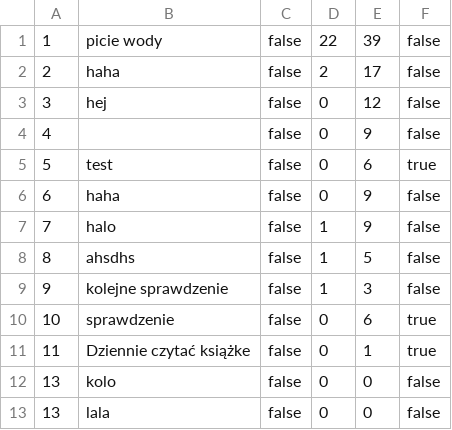
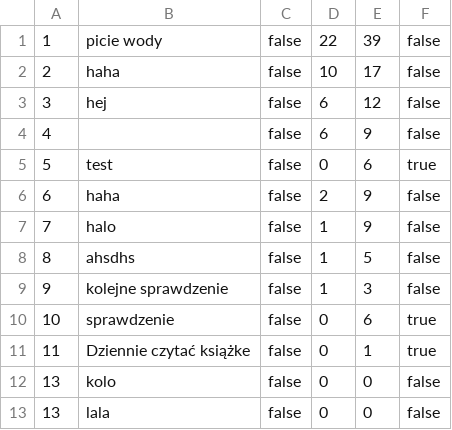
Before and after one commit to Konrad66/small-projects, a CSV file: habits.csv, drawn as a sheet.

Commit message:
print statistics - count percentage habits

```diff
--- a/habits.csv
+++ b/habits.csv
@@ -1,7 +1,7 @@
 1;picie wody;false;22;39;false;
-2;haha;false;2;17;false;
-3;hej;false;0;12;false;
-4;;false;0;9;false;
+2;haha;false;10;17;false;
+3;hej;false;6;12;false;
+4;;false;6;9;false;
 5;test;false;0;6;true;
-6;haha;false;0;9;false;
+6;haha;false;2;9;false;
 7;halo;false;1;9;false;
```
Also changed, not shown: 1 other file.
